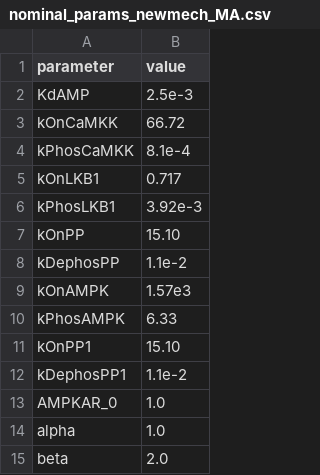
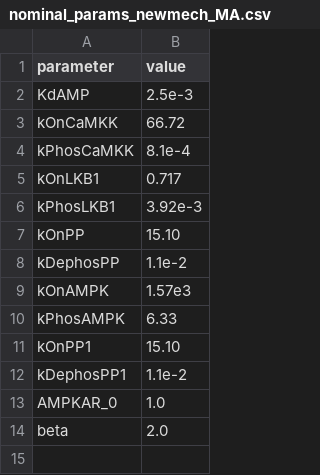
Before and after one commit to natejlinden/AMPK, a CSV file: src/ampk_models/global_sensitivity_analysis/nominal_params_newmech_MA.csv, drawn as a sheet; the diff names each change by its address in the sheet, - before the commit and + after, or states it on an @@ line.

Commit message:
removed alpha from sampling

```diff
--- a/src/ampk_models/global_sensitivity_analysis/nominal_params_newmech_MA.csv
+++ b/src/ampk_models/global_sensitivity_analysis/nominal_params_newmech_MA.csv
-row 14: alpha | 1.0
```
